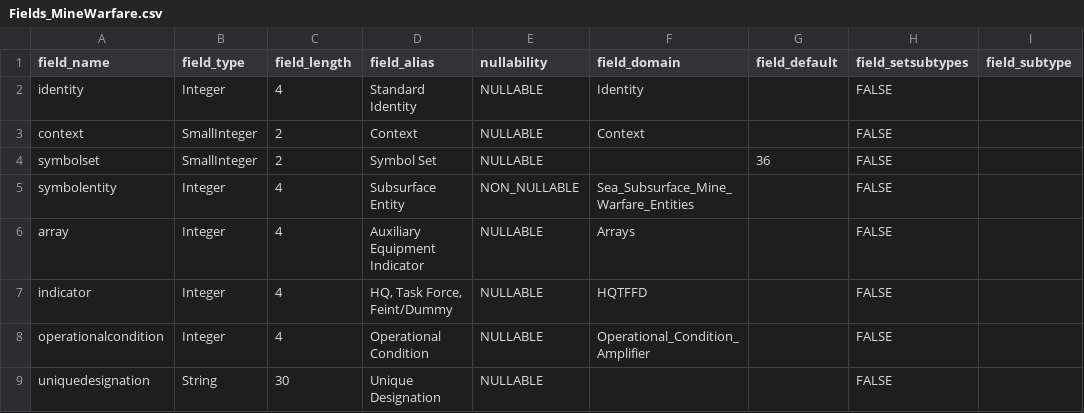
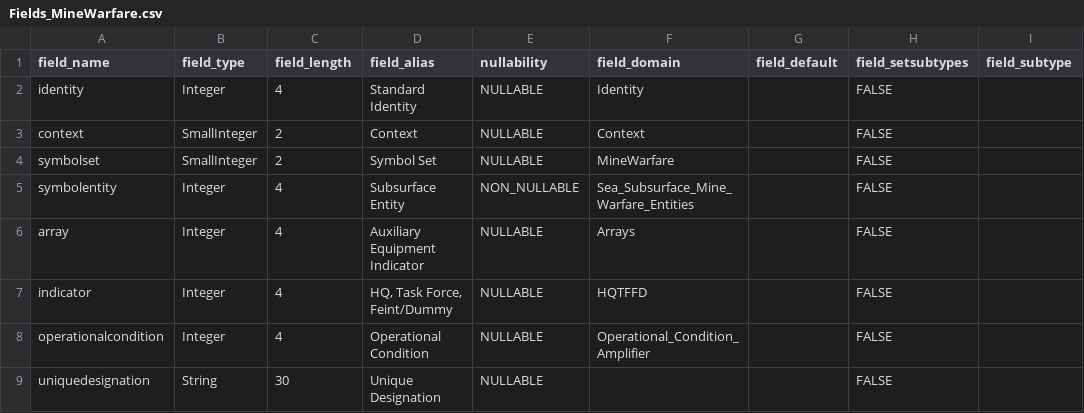
Before and after one commit to Esri/joint-military-symbology-xml, a CSV file: samples/military_feature_schemas/Fields_MineWarfare.csv, drawn as a sheet; only a part is shown; the diff names each change by its address in the sheet, - before the commit and + after, or states it on an @@ line.

```diff
--- a/samples/military_feature_schemas/Fields_MineWarfare.csv
+++ b/samples/military_feature_schemas/Fields_MineWarfare.csv
-F4 (field_domain): (empty)
+F4 (field_domain): MineWarfare
-G4 (field_default): 36
+G4 (field_default): (empty)
```
Also changed, not shown: samples/military_feature_schemas/Fields_AirMissile.csv, samples/military_feature_schemas/Fields_SIGINT.csv, 7 other files.
